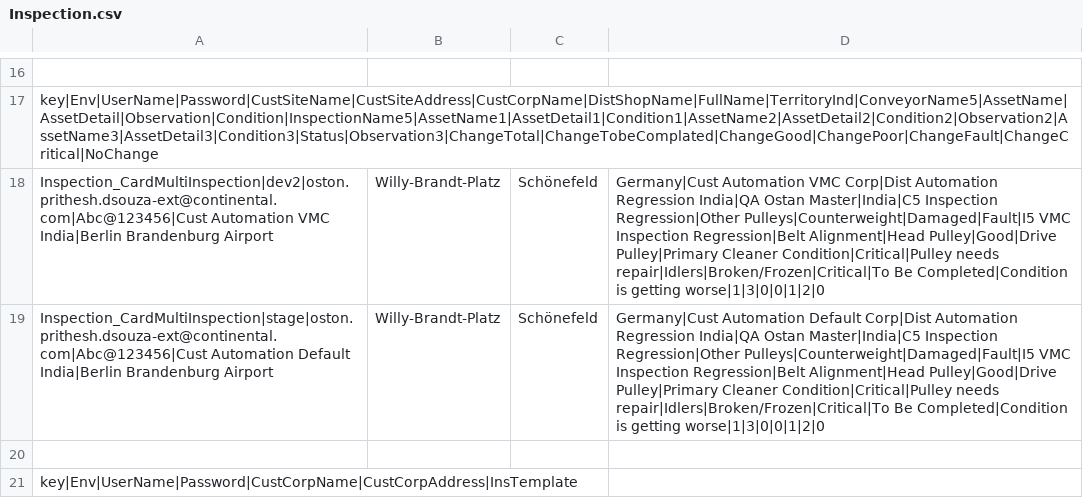
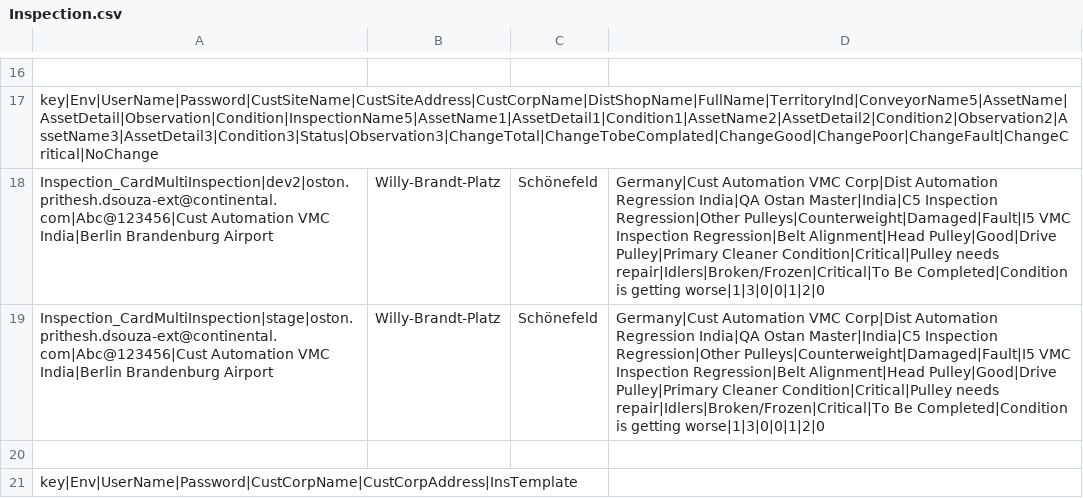
Before and after one commit to ostandsouza/qaf_web_automation_framework, a CSV file: resources/data/Inspection.csv, drawn as a sheet; only a part is shown, gaps mark what is left out.

```diff
--- a/resources/data/Inspection.csv
+++ b/resources/data/Inspection.csv
@@ -18,3 +18,3 @@ key|Env|UserName|Password|CustSiteName|CustSiteAddress|CustCorpName|DistShopName
 Inspection_CardMultiInspection|dev2|oston.prithesh.dsouza-ext@continental.com|Abc@123456|Cust Automation VMC India|Berlin Brandenburg Airport, Willy-Brandt-Platz, Schönefeld, Germany|Cust Automation VMC Corp|Dist Automation Regression India|QA Ostan Master|India|C5 Inspection Regression|Other Pulleys|Counterweight|Damaged|Fault|I5 VMC Inspection Regression|Belt Alignment|Head Pulley|Good|Drive Pulley|Primary Cleaner Condition|Critical|Pulley needs repair|Idlers|Broken/Frozen|Critical|To Be Completed|Condition is getting worse|1|3|0|0|1|2|0
-Inspection_CardMultiInspection|stage|oston.prithesh.dsouza-ext@continental.com|Abc@123456|Cust Automation Default India|Berlin Brandenburg Airport, Willy-Brandt-Platz, Schönefeld, Germany|Cust Automation Default Corp|Dist Automation Regression India|QA Ostan Master|India|C5 Inspection Regression|Other Pulleys|Counterweight|Damaged|Fault|I5 VMC Inspection Regression|Belt Alignment|Head Pulley|Good|Drive Pulley|Primary Cleaner Condition|Critical|Pulley needs repair|Idlers|Broken/Frozen|Critical|To Be Completed|Condition is getting worse|1|3|0|0|1|2|0
+Inspection_CardMultiInspection|stage|oston.prithesh.dsouza-ext@continental.com|Abc@123456|Cust Automation VMC India|Berlin Brandenburg Airport, Willy-Brandt-Platz, Schönefeld, Germany|Cust Automation VMC Corp|Dist Automation Regression India|QA Ostan Master|India|C5 Inspection Regression|Other Pulleys|Counterweight|Damaged|Fault|I5 VMC Inspection Regression|Belt Alignment|Head Pulley|Good|Drive Pulley|Primary Cleaner Condition|Critical|Pulley needs repair|Idlers|Broken/Frozen|Critical|To Be Completed|Condition is getting worse|1|3|0|0|1|2|0
 
```
Also changed, not shown: 18 other files.
